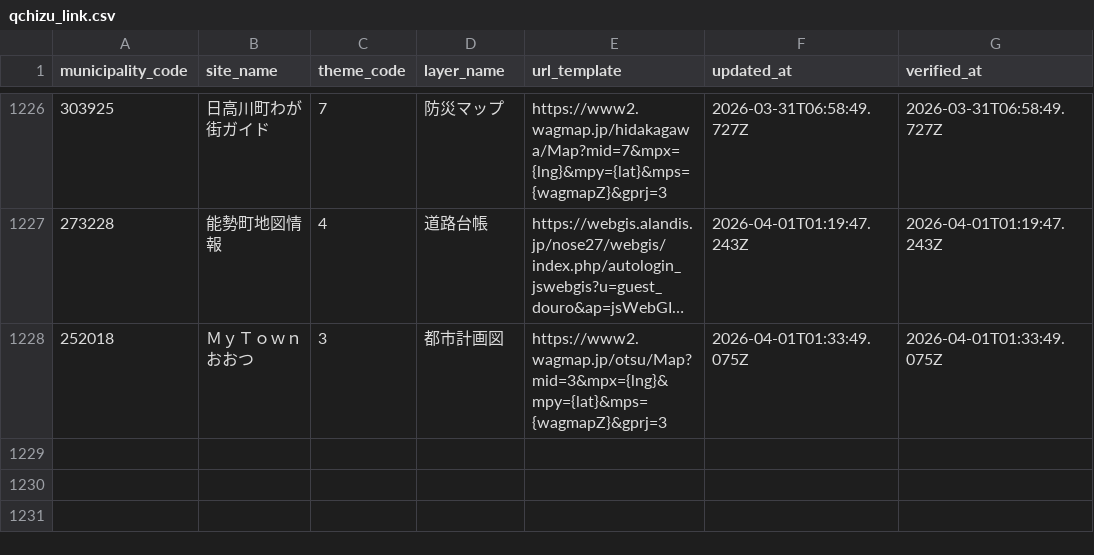
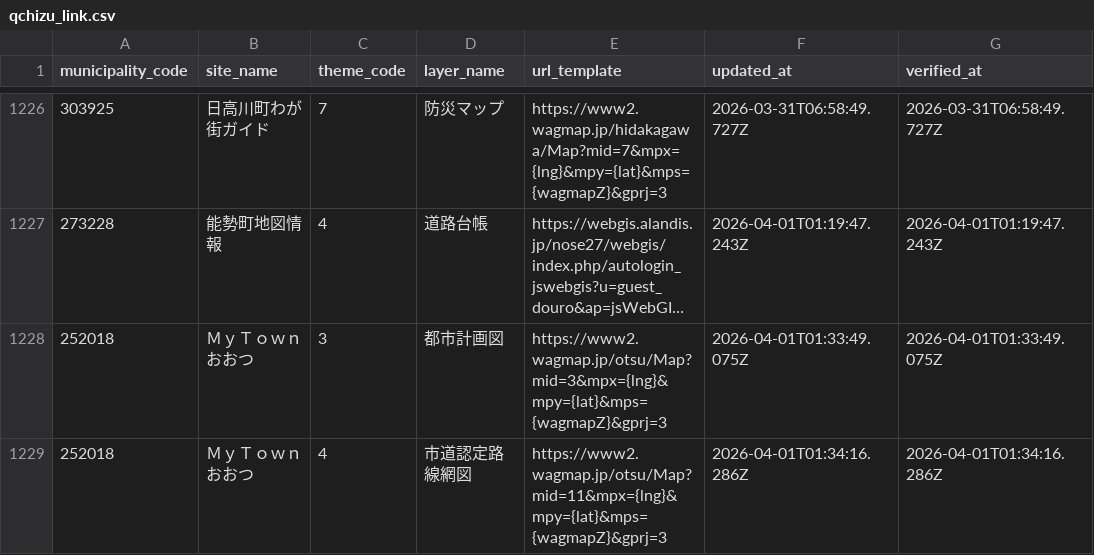
Before and after one commit to qchizu/qchizu_link_csv, a CSV file: data/qchizu_link.csv, drawn as a sheet; only a part is shown, gaps mark what is left out; long unchanged cells end in ….

Commit message:
Update CSV data 2026-04-01T01:34:21.170Z

```diff
--- a/data/qchizu_link.csv
+++ b/data/qchizu_link.csv
@@ -1228 +1228,2 @@ municipality_code,site_name,theme_code,layer_name,url_template,updated_at,verifi
 252018,ＭｙＴｏｗｎおおつ,3,都市計画図,https://www2.wagmap.jp/otsu/Map?mid=3&mpx={lng}&mpy={lat}&mps={wagmapZ}&gprj=3,2026-04-01T01:33:49.075Z,2026-04-01T01:33:49.075Z
+252018,ＭｙＴｏｗｎおおつ,4,市道認定路線網図,https://www2.wagmap.jp/otsu/Map?mid=11&mpx={lng}&mpy={lat}&mps={wagmapZ}&gprj=3,2026-04-01T01:34:16.286Z,2026-04-01T01:34:16.286Z
```
